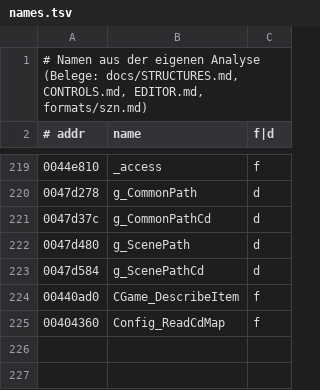
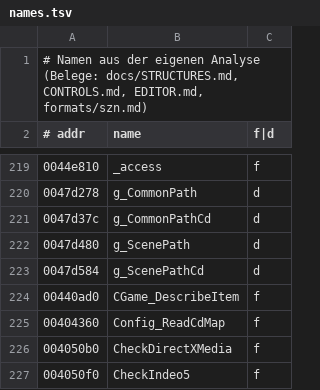
Before and after one commit to Taktloss/RentaHeroNativ, a TSV file: docs/symbols/names.tsv, drawn as a sheet; only a part is shown, gaps mark what is left out; the diff names each change by its address in the sheet, - before the commit and + after, or states it on an @@ line.

```diff
--- a/docs/symbols/names.tsv
+++ b/docs/symbols/names.tsv
+row 226: 004050b0 | CheckDirectXMedia | f
+row 227: 004050f0 | CheckIndeo5 | f
```
Also changed, not shown: 3 other files.
